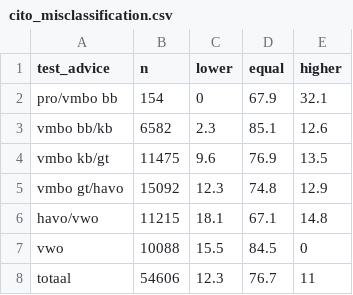
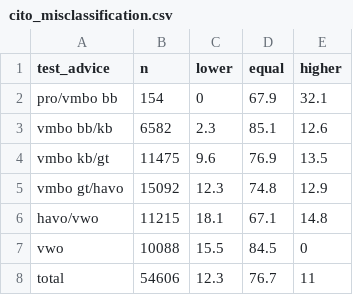
Before and after one commit to thatmariia/bdst_dv, a CSV file: data/reports/cito_misclassification.csv, drawn as a sheet.

```diff
--- a/data/reports/cito_misclassification.csv
+++ b/data/reports/cito_misclassification.csv
@@ -7,2 +7,2 @@ havo/vwo,11215,18.1,67.1,14.8
 vwo,10088,15.5,84.5,0
-totaal,54606,12.3,76.7,11
+total,54606,12.3,76.7,11
```
Also changed, not shown: data/reports/cvte_conditional.csv, data/reports/cvte_provisional.csv, 6 other files.
